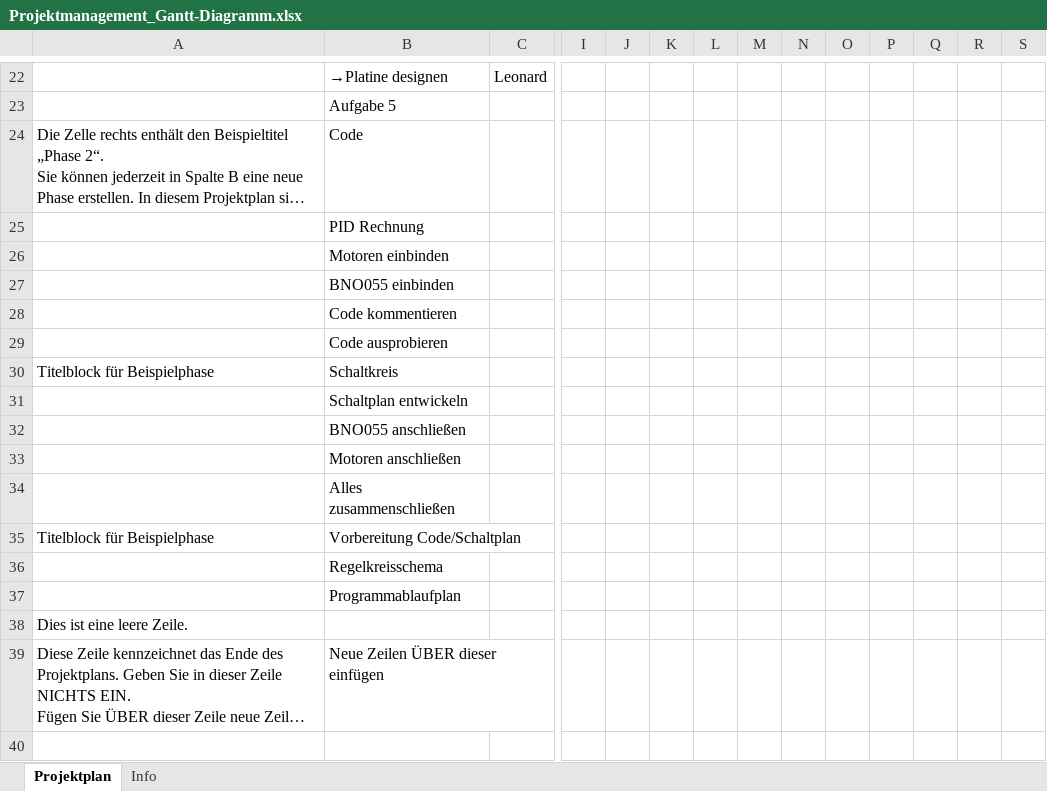
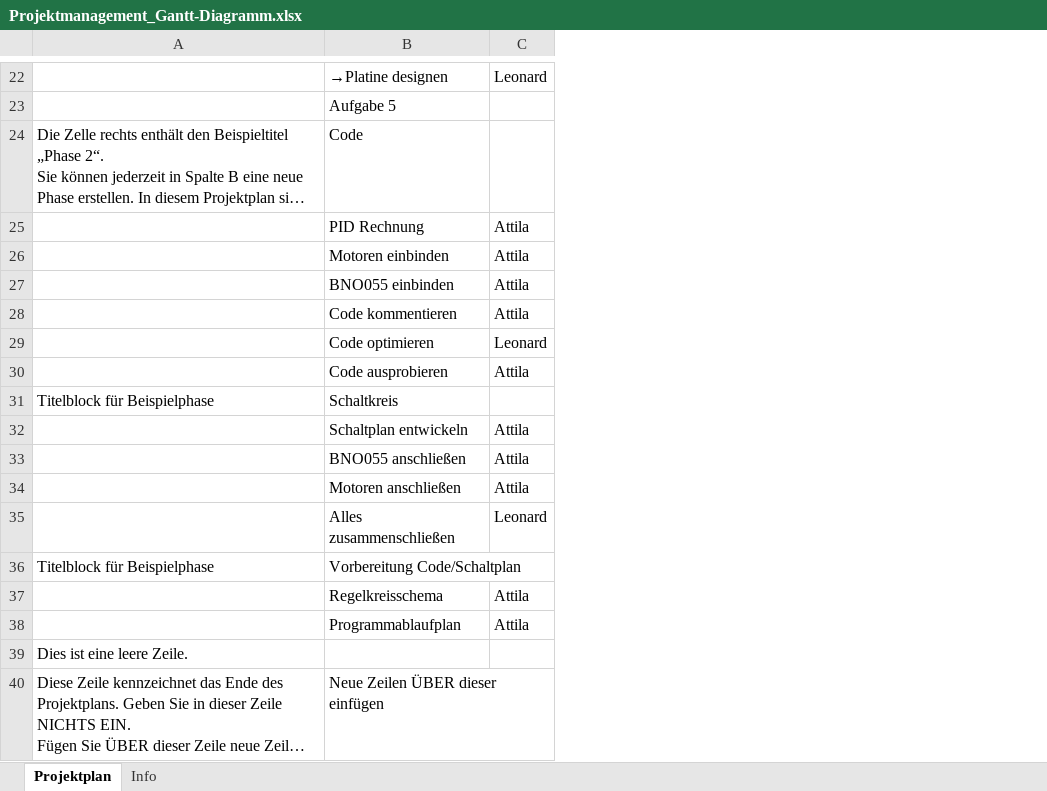
Before and after one commit to Leolion2023/InvertedPendulum, an Excel workbook: Projektmanagement_Gantt-Diagramm.xlsx, sheet Projektplan, drawn as a sheet; only a part is shown, gaps mark what is left out; long unchanged cells end in …; values as stored, in another font and other column widths than the file's, no cell formats; conditional formats not drawn; removed rows and columns are numbered as before the commit, all else as after; rows hold the shown columns only; the diff covers the shown part only; the diff names each change by its address in the sheet, - before the commit and + after, or states it on an @@ line.

```diff
--- a/Projektmanagement_Gantt-Diagramm.xlsx (sheet Projektplan)
+++ b/Projektmanagement_Gantt-Diagramm.xlsx (sheet Projektplan)
-column I, empty
-column J, empty
-column K, empty
-column L, empty
-column M, empty
-column N, empty
-column O, empty
-column P, empty
-column Q, empty
-column R, empty
-column S, empty
-C25:C28: (empty)
+C25:C28: Attila
+row 29:  | Code optimieren | Leonard
-C30: (empty)
+C30: Attila
-C32:C34: (empty)
+C32:C34: Attila
-C35: (empty)
+C35: Leonard
-C37:C38: (empty)
+C37:C38: Attila
```
Also changed, not shown: 14 added columns, 3 removed columns and 43 edited cells elsewhere in this sheet, cell formats, formulas that keep their value, charts or pictures.
